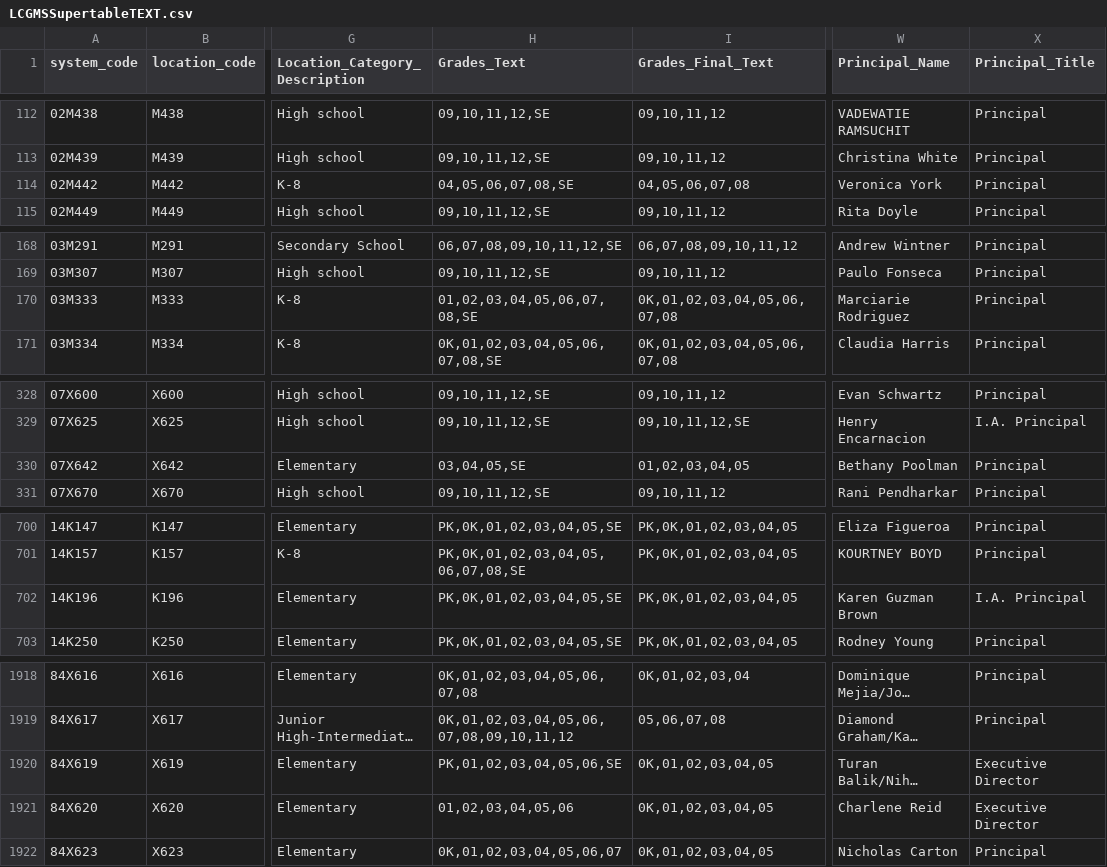
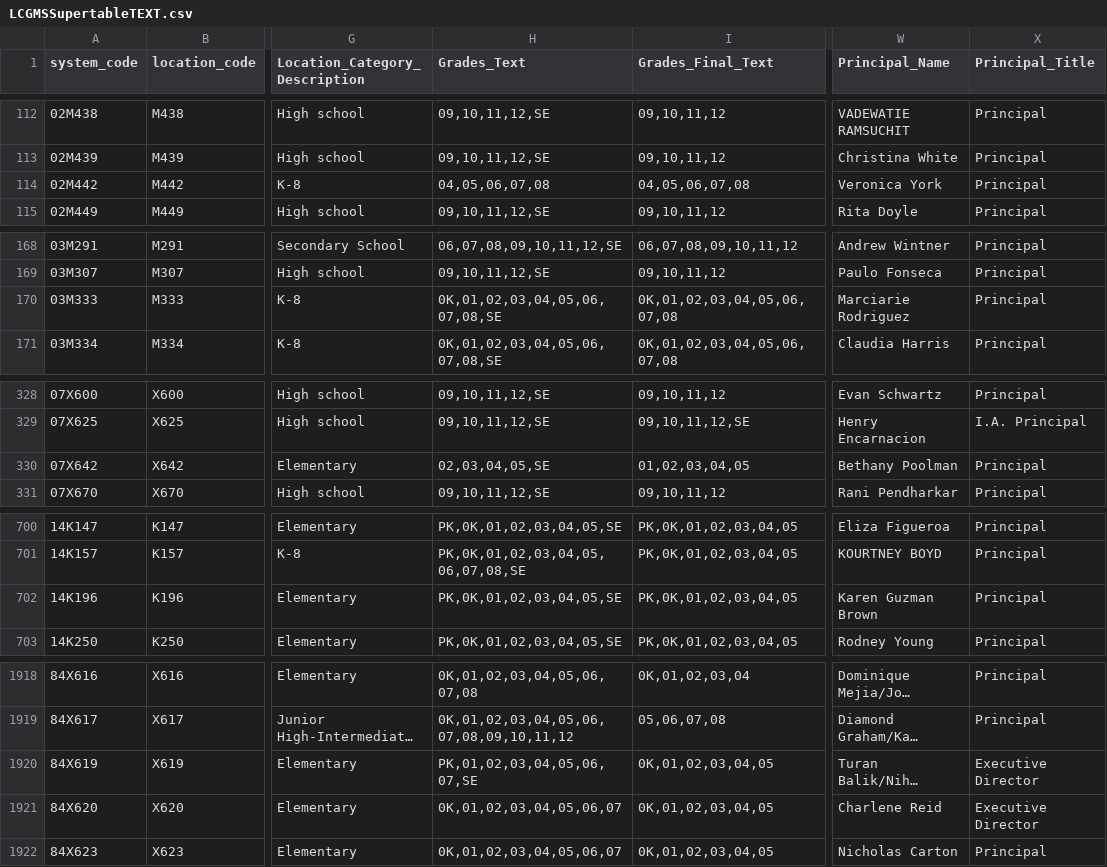
Before and after one commit to dsimoes-doe/LCGMS, a CSV file: LCGMSSupertableTEXT.csv, drawn as a sheet; only a part is shown, gaps mark what is left out; long unchanged cells end in …; the diff covers the shown part only; the diff names each change by its address in the sheet, - before the commit and + after, or states it on an @@ line.

Commit message:
Update LCGMSSupertableTEXT.csv

```diff
--- a/LCGMSSupertableTEXT.csv
+++ b/LCGMSSupertableTEXT.csv
-H114 (Grades_Text): 04,05,06,07,08,SE
+H114 (Grades_Text): 04,05,06,07,08
-H170 (Grades_Text): 01,02,03,04,05,06,07,08,SE
+H170 (Grades_Text): 0K,01,02,03,04,05,06,07,08,SE
-H330 (Grades_Text): 03,04,05,SE
+H330 (Grades_Text): 02,03,04,05,SE
-X702 (Principal_Title): I.A. Principal
+X702 (Principal_Title): Principal
-H1920 (Grades_Text): PK,01,02,03,04,05,06,SE
+H1920 (Grades_Text): PK,01,02,03,04,05,06,07,SE
-H1921 (Grades_Text): 01,02,03,04,05,06
+H1921 (Grades_Text): 0K,01,02,03,04,05,06,07
```
Also changed, not shown: 37 edited cells elsewhere in this file.
